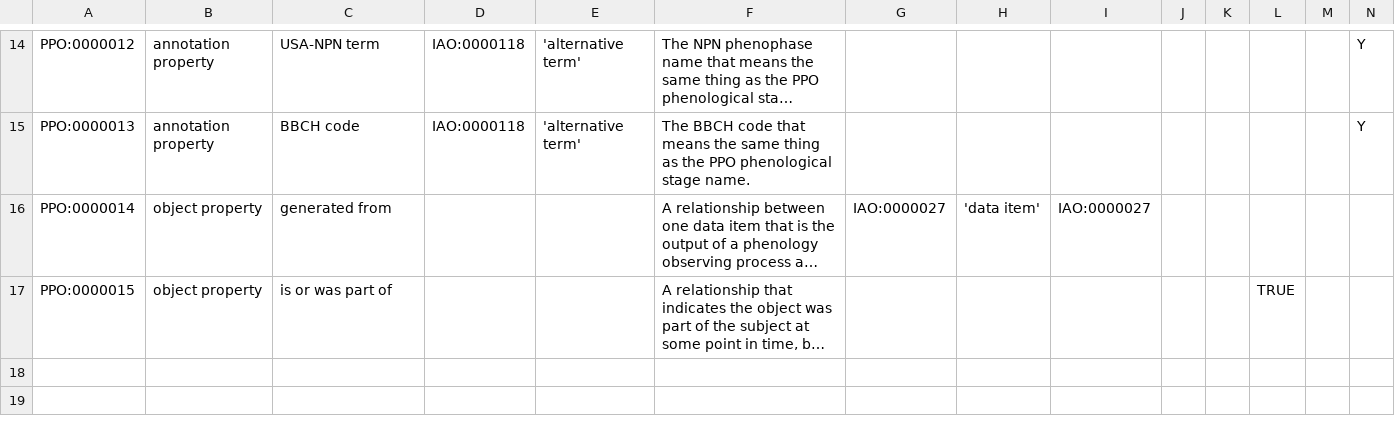
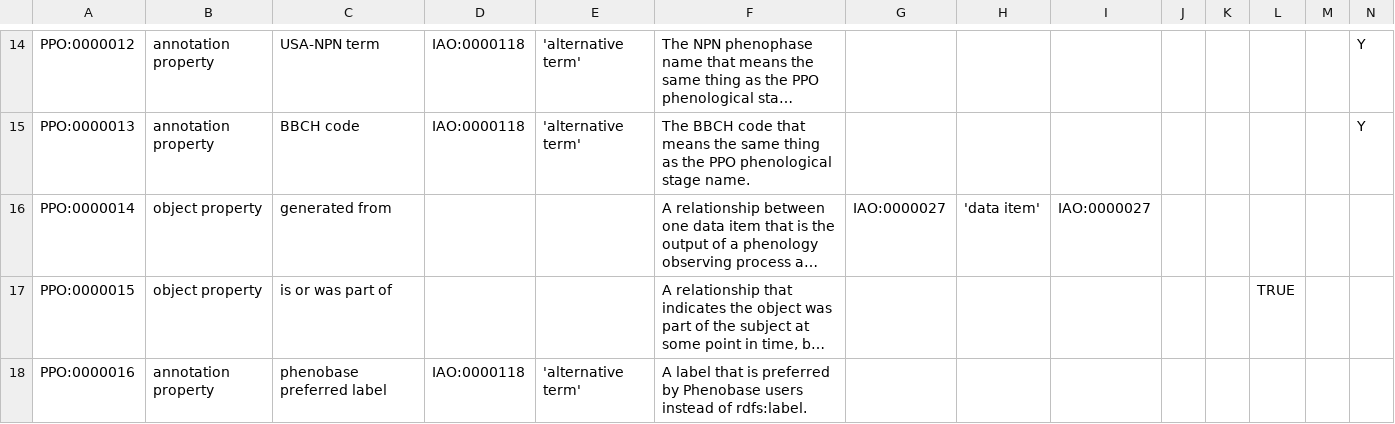
Before and after one commit to PlantPhenoOntology/ppo, a TSV file: src/templates/PPO_properties.tsv, drawn as a sheet; only a part is shown, gaps mark what is left out; long unchanged cells end in …; rows hold the shown columns only; the diff names each change by its address in the sheet, - before the commit and + after, or states it on an @@ line.

Commit message:
Created new 'phenobase preferred label' annotation property

```diff
--- a/src/templates/PPO_properties.tsv
+++ b/src/templates/PPO_properties.tsv
+row 18: PPO:0000016 | annotation property | phenobase preferred label | IAO:0000118 | 'alternative term' | A label that is preferred by Phenobase users instead of rdfs:label.
```
Also changed, not shown: 1 other file.
